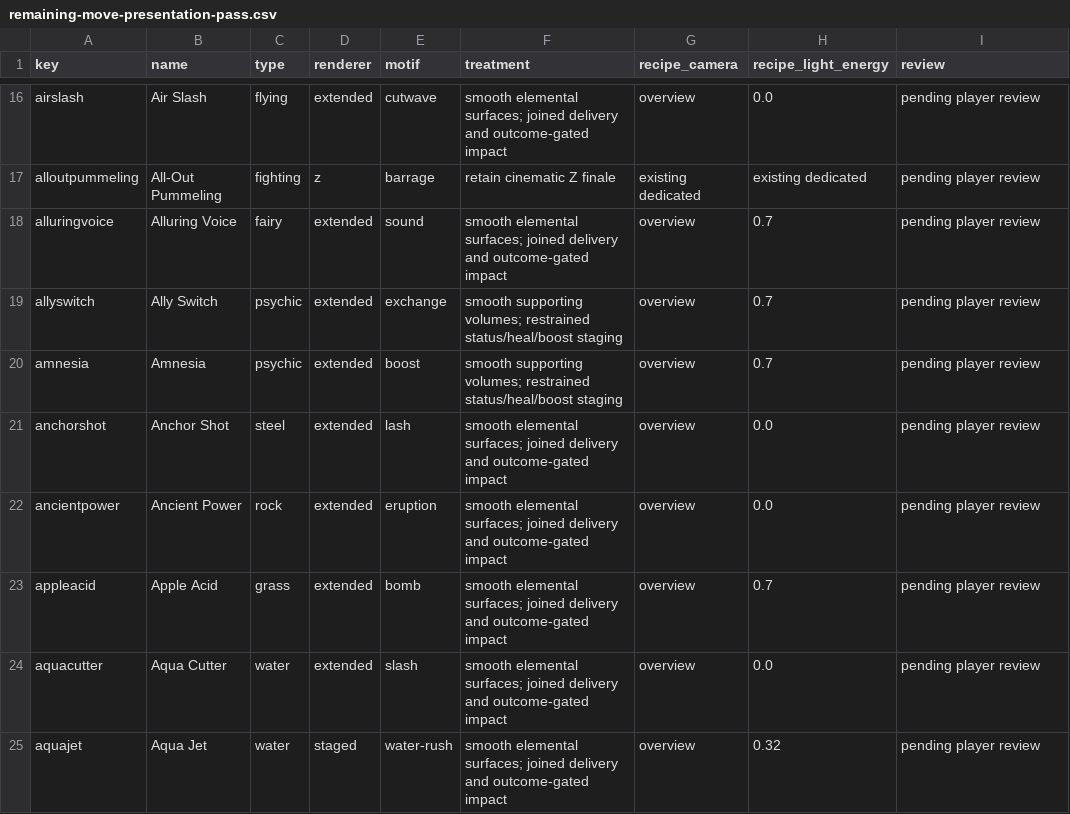
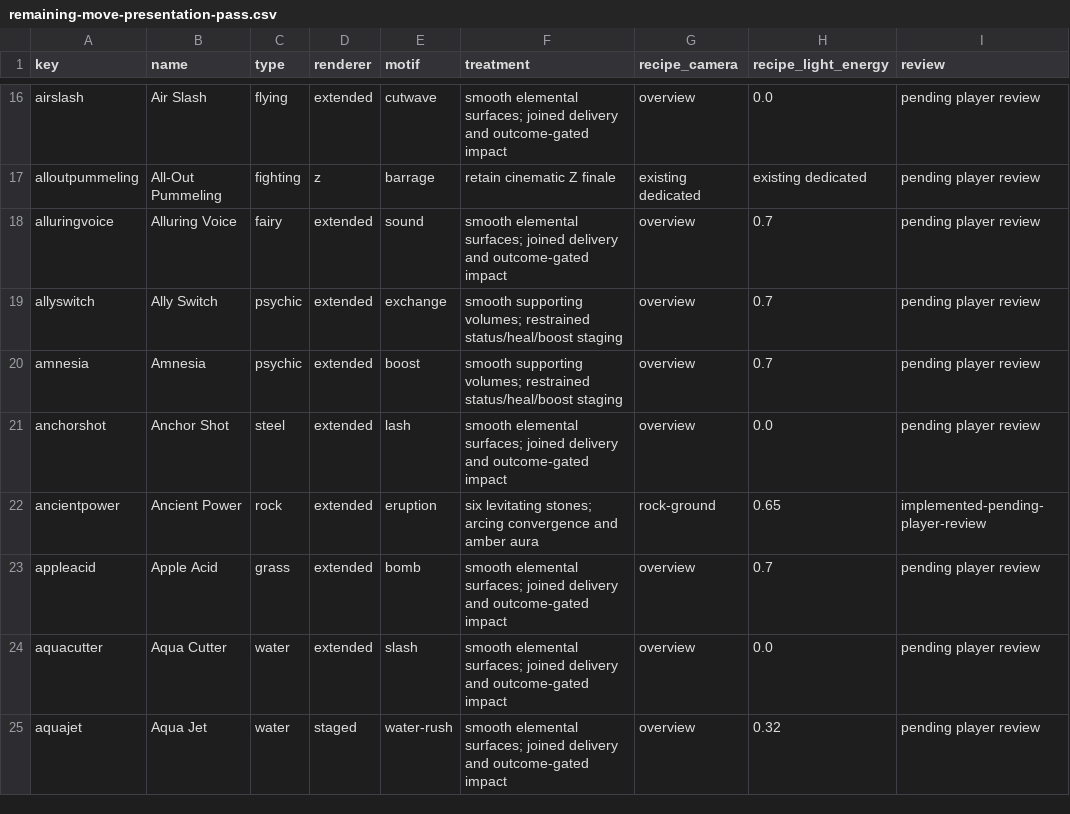
Before and after one commit to AFCadinho/pokemon-aether-online-game, a CSV file: docs/3d/remaining-move-presentation-pass.csv, drawn as a sheet; only a part is shown, gaps mark what is left out; the diff covers the shown part only.

Commit message:
Give six rock and ground moves distinct cinematic choreography

```diff
--- a/docs/3d/remaining-move-presentation-pass.csv
+++ b/docs/3d/remaining-move-presentation-pass.csv
@@ -21,3 +21,3 @@ amnesia,Amnesia,psychic,extended,boost,smooth supporting volumes; restrained sta
 anchorshot,Anchor Shot,steel,extended,lash,smooth elemental surfaces; joined delivery and outcome-gated impact,overview,0.0,pending player review
-ancientpower,Ancient Power,rock,extended,eruption,smooth elemental surfaces; joined delivery and outcome-gated impact,overview,0.0,pending player review
+ancientpower,Ancient Power,rock,extended,eruption,six levitating stones; arcing convergence and amber aura,rock-ground,0.65,implemented-pending-player-review
 appleacid,Apple Acid,grass,extended,bomb,smooth elemental surfaces; joined delivery and outcome-gated impact,overview,0.7,pending player review
```
Also changed, not shown: 20 edited cells elsewhere in this file, 10 other files.
